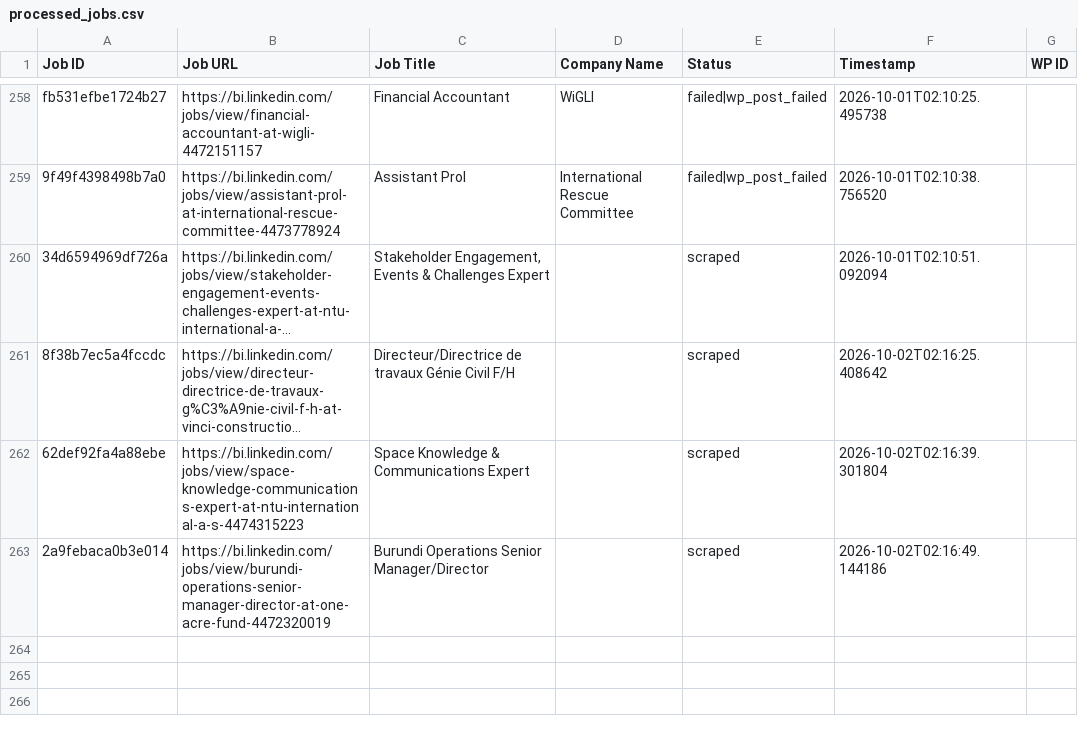
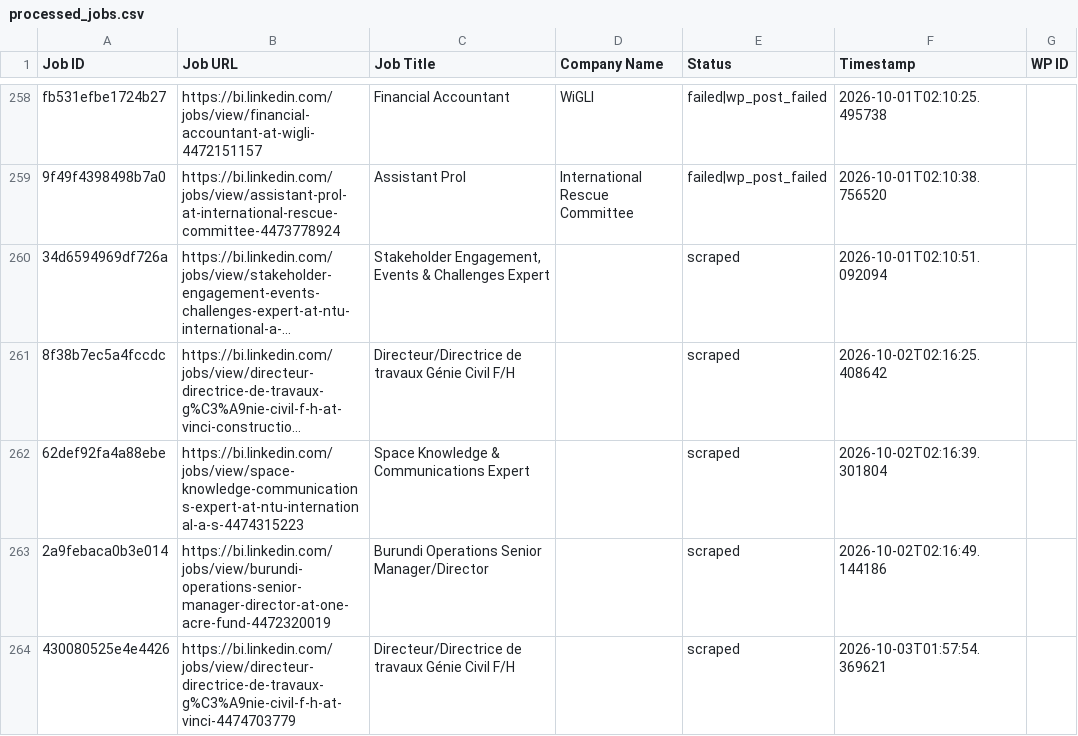
Before and after one commit to innovationinc2000/bi, a CSV file: processed_jobs.csv, drawn as a sheet; only a part is shown, gaps mark what is left out; long unchanged cells end in ….

```diff
--- a/processed_jobs.csv
+++ b/processed_jobs.csv
@@ -264 +264,2 @@ fb531efbe1724b27,https://bi.linkedin.com/jobs/view/financial-accountant-at-wigli
 2a9febaca0b3e014,https://bi.linkedin.com/jobs/view/burundi-operations-senior-manager-director-at-one-acre-fund-4472320019,Burundi Operations Senior Manager/Director,,scraped,2026-10-02T02:16:49.144186,
+430080525e4e4426,https://bi.linkedin.com/jobs/view/directeur-directrice-de-travaux-g%C3%A9nie-civil-f-h-at-vinci-4474703779,Directeur/Directrice de travaux Génie Civil F/H,,scraped,2026-10-03T01:57:54.369621,
```
